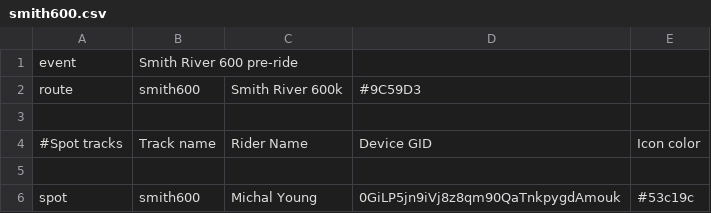
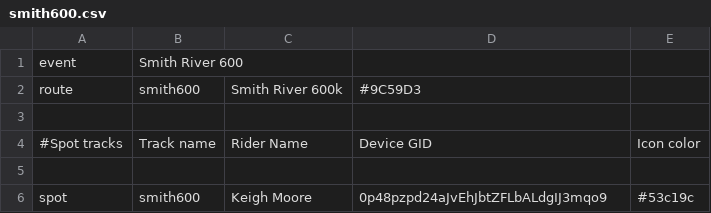
Before and after one commit to MichalYoung/Enroute, a CSV file: events/smith600.csv, drawn as a sheet.

Commit message:
Keith on 600k

```diff
--- a/events/smith600.csv
+++ b/events/smith600.csv
@@ -1,2 +1,2 @@
-event,Smith River 600 pre-ride,,,
+event,Smith River 600,,,
 route,smith600,Smith River 600k,#9C59D3,
@@ -5,2 +5,2 @@ route,smith600,Smith River 600k,#9C59D3,
 ,,,,
-spot,smith600,Michal Young,0GiLP5jn9iVj8z8qm90QaTnkpygdAmouk,#53c19c
+spot,smith600,Keigh Moore,0p48pzpd24aJvEhJbtZFLbALdgIJ3mqo9,#53c19c
```
